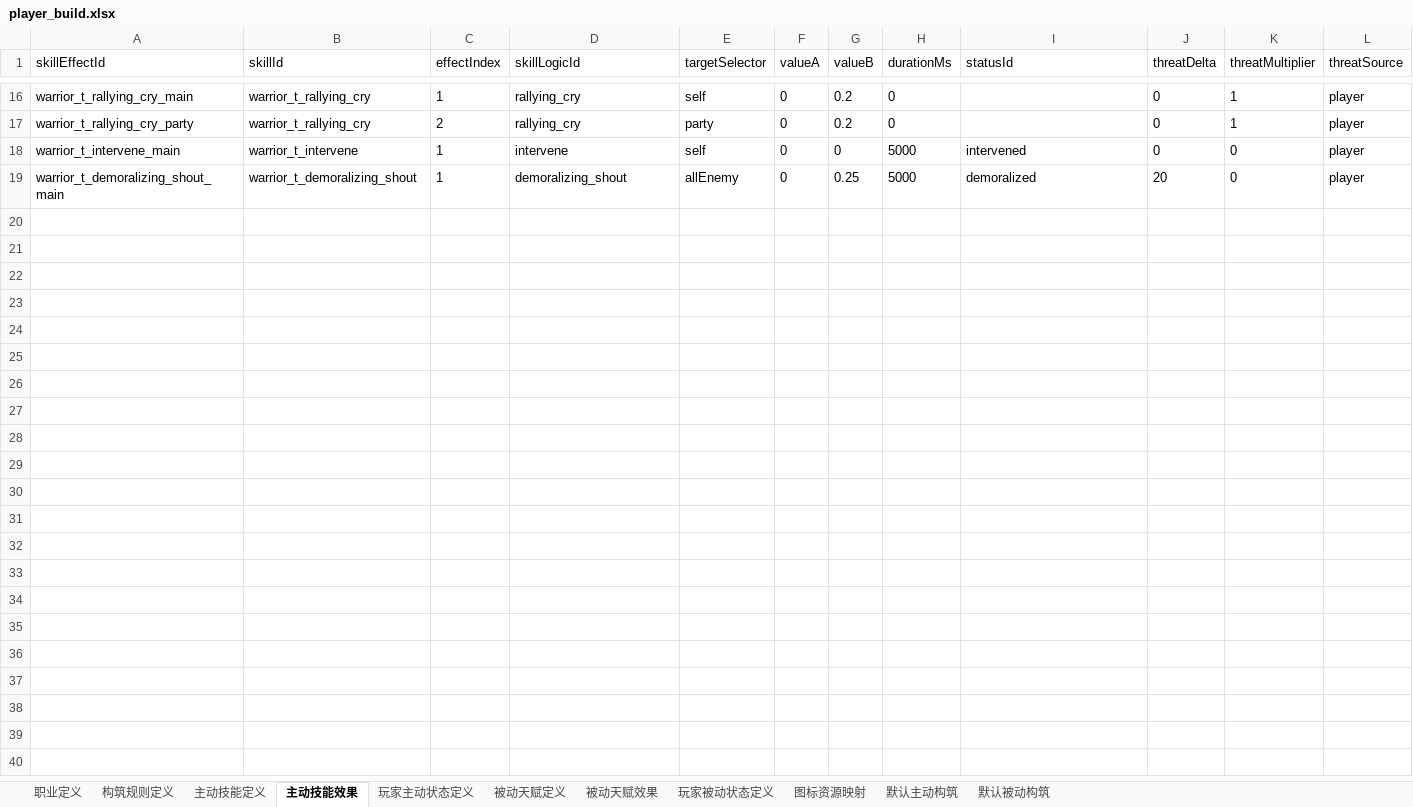
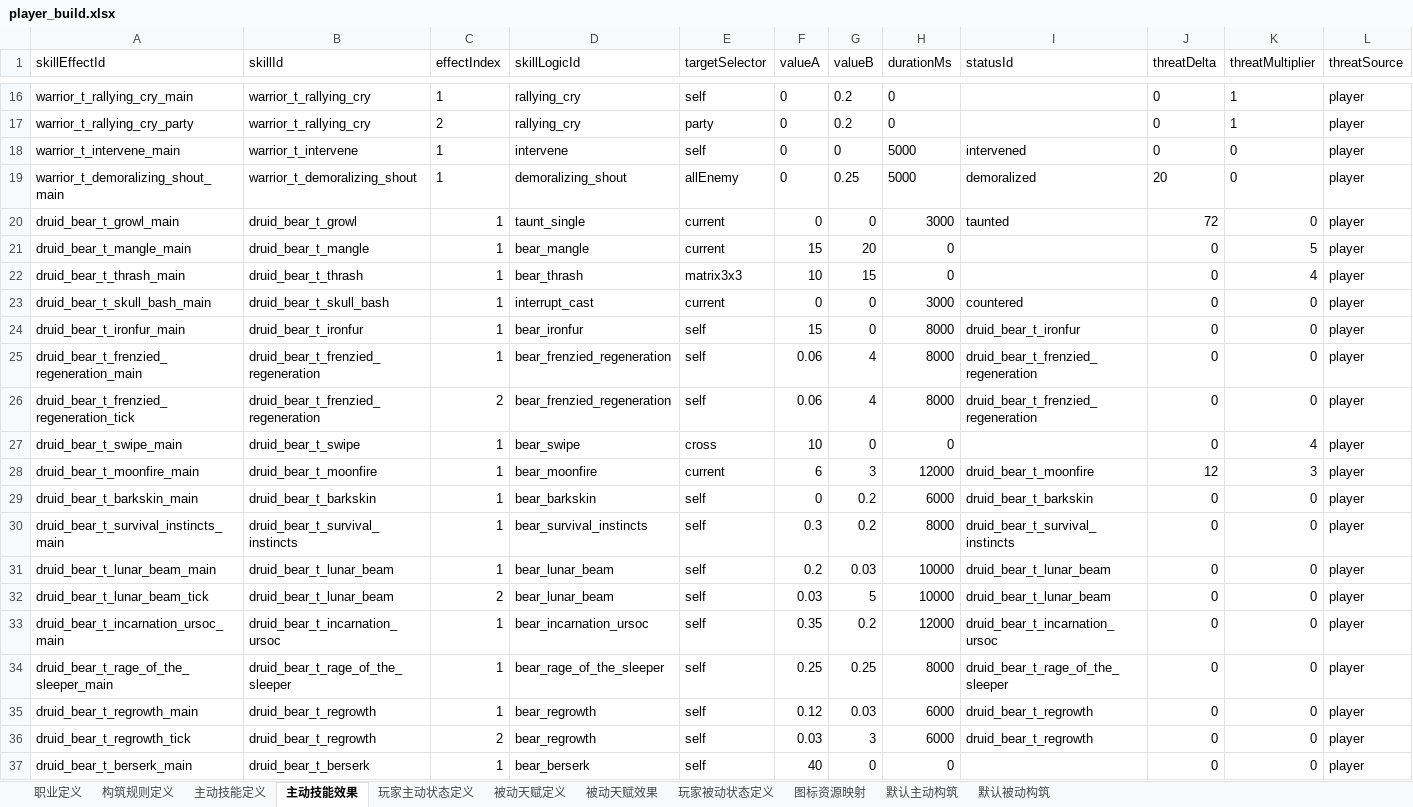
Before and after one commit to hydralisks/littleTank, an Excel workbook: public/designer-data/player_build.xlsx, sheet 主动技能效果, drawn as a sheet; only a part is shown, gaps mark what is left out; values as stored, in another font and other column widths than the file's, no borders; rows hold the shown columns only; the diff covers the shown part only; the diff names each change by its address in the sheet, - before the commit and + after, or states it on an @@ line.

Commit message:
feat: add guardian druid bear tank

```diff
--- a/public/designer-data/player_build.xlsx (sheet 主动技能效果)
+++ b/public/designer-data/player_build.xlsx (sheet 主动技能效果)
+row 20: druid_bear_t_growl_main | druid_bear_t_growl | 1 | taunt_single | current | 0 | 0 | 3000 | taunted | 72 | 0 | player
+row 21: druid_bear_t_mangle_main | druid_bear_t_mangle | 1 | bear_mangle | current | 15 | 20 | 0 |  | 0 | 5 | player
+row 22: druid_bear_t_thrash_main | druid_bear_t_thrash | 1 | bear_thrash | matrix3x3 | 10 | 15 | 0 |  | 0 | 4 | player
+row 23: druid_bear_t_skull_bash_main | druid_bear_t_skull_bash | 1 | interrupt_cast | current | 0 | 0 | 3000 | countered | 0 | 0 | player
+row 24: druid_bear_t_ironfur_main | druid_bear_t_ironfur | 1 | bear_ironfur | self | 15 | 0 | 8000 | druid_bear_t_ironfur | 0 | 0 | player
+row 25: druid_bear_t_frenzied_regeneration_main | druid_bear_t_frenzied_regeneration | 1 | bear_frenzied_regeneration | self | 0.06 | 4 | 8000 | druid_bear_t_frenzied_regeneration | 0 | 0 | player
+row 26: druid_bear_t_frenzied_regeneration_tick | druid_bear_t_frenzied_regeneration | 2 | bear_frenzied_regeneration | self | 0.06 | 4 | 8000 | druid_bear_t_frenzied_regeneration | 0 | 0 | player
+row 27: druid_bear_t_swipe_main | druid_bear_t_swipe | 1 | bear_swipe | cross | 10 | 0 | 0 |  | 0 | 4 | player
+row 28: druid_bear_t_moonfire_main | druid_bear_t_moonfire | 1 | bear_moonfire | current | 6 | 3 | 12000 | druid_bear_t_moonfire | 12 | 3 | player
+row 29: druid_bear_t_barkskin_main | druid_bear_t_barkskin | 1 | bear_barkskin | self | 0 | 0.2 | 6000 | druid_bear_t_barkskin | 0 | 0 | player
+row 30: druid_bear_t_survival_instincts_main | druid_bear_t_survival_instincts | 1 | bear_survival_instincts | self | 0.3 | 0.2 | 8000 | druid_bear_t_survival_instincts | 0 | 0 | player
+row 31: druid_bear_t_lunar_beam_main | druid_bear_t_lunar_beam | 1 | bear_lunar_beam | self | 0.2 | 0.03 | 10000 | druid_bear_t_lunar_beam | 0 | 0 | player
+row 32: druid_bear_t_lunar_beam_tick | druid_bear_t_lunar_beam | 2 | bear_lunar_beam | self | 0.03 | 5 | 10000 | druid_bear_t_lunar_beam | 0 | 0 | player
+row 33: druid_bear_t_incarnation_ursoc_main | druid_bear_t_incarnation_ursoc | 1 | bear_incarnation_ursoc | self | 0.35 | 0.2 | 12000 | druid_bear_t_incarnation_ursoc | 0 | 0 | player
+row 34: druid_bear_t_rage_of_the_sleeper_main | druid_bear_t_rage_of_the_sleeper | 1 | bear_rage_of_the_sleeper | self | 0.25 | 0.25 | 8000 | druid_bear_t_rage_of_the_sleeper | 0 | 0 | player
+row 35: druid_bear_t_regrowth_main | druid_bear_t_regrowth | 1 | bear_regrowth | self | 0.12 | 0.03 | 6000 | druid_bear_t_regrowth | 0 | 0 | player
+row 36: druid_bear_t_regrowth_tick | druid_bear_t_regrowth | 2 | bear_regrowth | self | 0.03 | 3 | 6000 | druid_bear_t_regrowth | 0 | 0 | player
+row 37: druid_bear_t_berserk_main | druid_bear_t_berserk | 1 | bear_berserk | self | 40 | 0 | 0 |  | 0 | 0 | player
```
Also changed, not shown: 1 added row elsewhere in this sheet, sheet 主动技能定义, sheet 图标资源映射, sheet 被动天赋定义, sheet 被动天赋效果, sheet 玩家主动状态定义, sheet 默认主动构筑, 3 more sheets, 16 other files.
